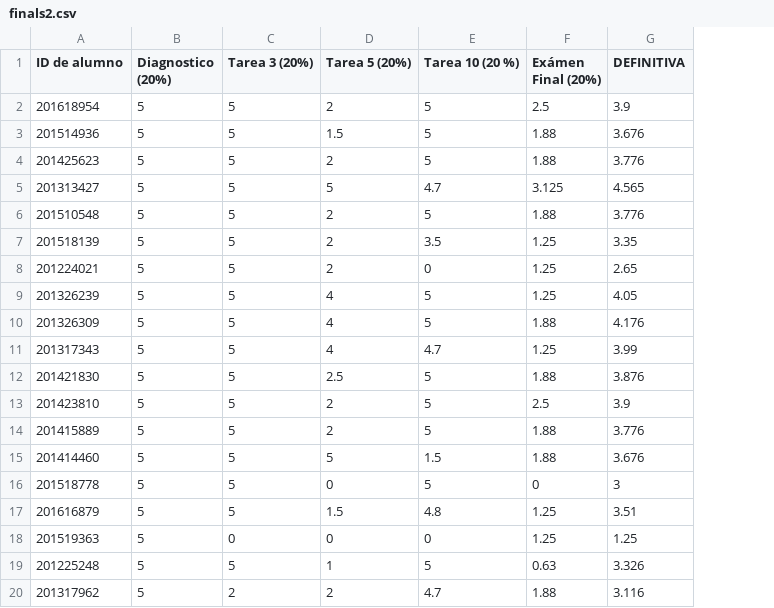
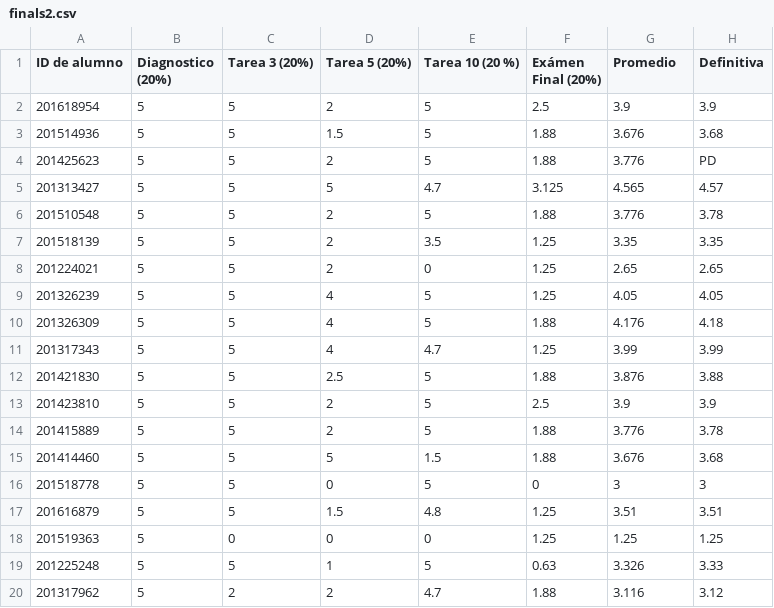
Before and after one commit to ComputoCienciasUniandes/HerramientasComputacionales, a CSV file: Grades/2016-2/S2/finals2.csv, drawn as a sheet; the diff names each change by its address in the sheet, - before the commit and + after, or states it on an @@ line.

```diff
--- a/Grades/2016-2/S2/finals2.csv
+++ b/Grades/2016-2/S2/finals2.csv
+column H (Definitiva), rows 2-20: 3.9 | 3.68 | PD | 4.57 | 3.78 | 3.35 | 2.65 | 4.05 | 4.18 | 3.99 | 3.88 | 3.9 | 3.78 | 3.68 | 3 | 3.51 | 1.25 | 3.33 | 3.12
-G1: DEFINITIVA
+G1: Promedio
```
Also changed, not shown: Grades/2016-2/S1/finals1.csv.
